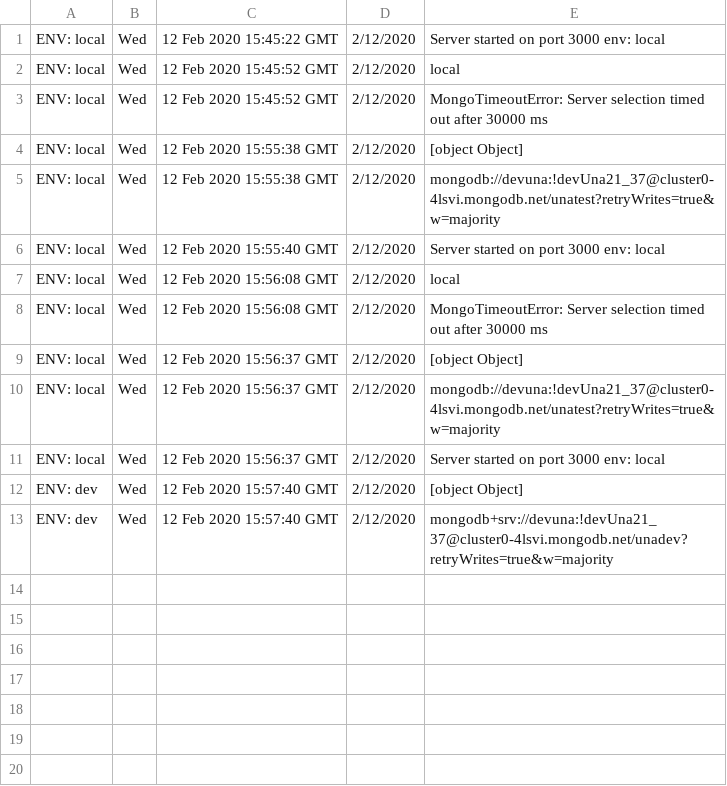
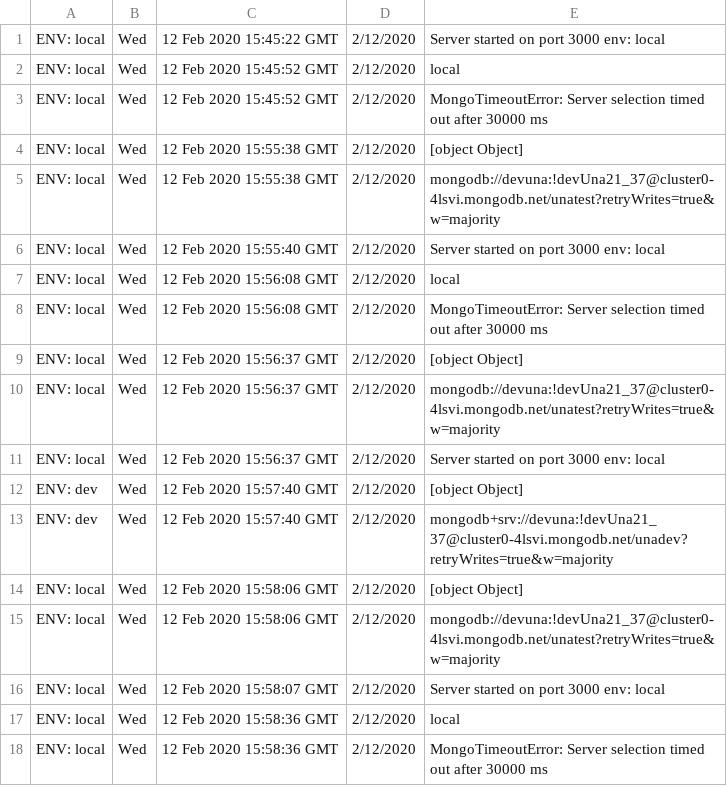
Before and after one commit to sanchezzzhak/unabasev4Api, a CSV file: log.csv, drawn as a sheet; the diff names each change by its address in the sheet, - before the commit and + after, or states it on an @@ line.

```diff
--- a/log.csv
+++ b/log.csv
+row 14: ENV: local | Wed | 12 Feb 2020 15:58:06 GMT | 2/12/2020 | [object Object]
+row 15: ENV: local | Wed | 12 Feb 2020 15:58:06 GMT | 2/12/2020 | mongodb://devuna:!devUna21_37@cluster0-4lsvi.mongodb.net/unatest?retryWrites=true&w=majority
+row 16: ENV: local | Wed | 12 Feb 2020 15:58:07 GMT | 2/12/2020 | Server started on port 3000 env: local
+row 17: ENV: local | Wed | 12 Feb 2020 15:58:36 GMT | 2/12/2020 | local
+row 18: ENV: local | Wed | 12 Feb 2020 15:58:36 GMT | 2/12/2020 | MongoTimeoutError: Server selection timed out after 30000 ms
```
Also changed, not shown: 2 other files.
